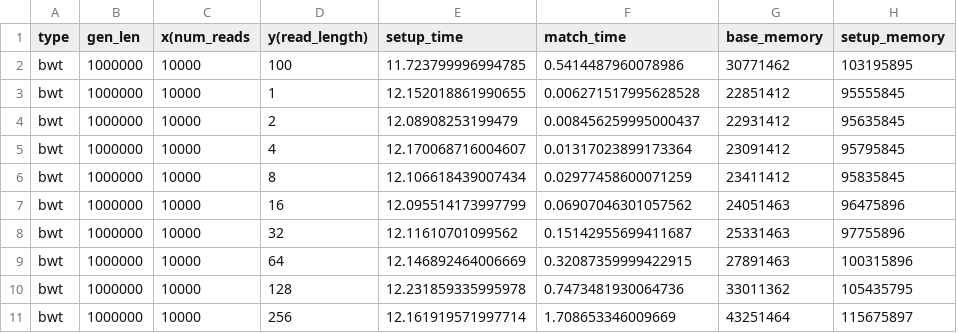
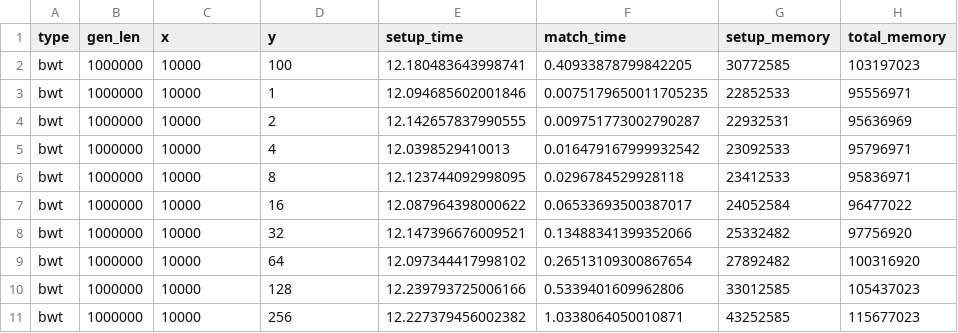
Before and after one commit to kojiboji/cs221, a CSV file: bwt.csv, drawn as a sheet; only a part is shown; removed rows and columns are numbered as before the commit, all else as after; the diff covers the shown part only; the diff names each change by its address in the sheet, - before the commit and + after, or states it on an @@ line.

```diff
--- a/bwt.csv
+++ b/bwt.csv
-column G (base_memory), rows 2-11: 30771462 | 22851412 | 22931412 | 23091412 | 23411412 | 24051463 | 25331463 | 27891463 | 33011362 | 43251464
+column H (total_memory), rows 2-11: 103197023 | 95556971 | 95636969 | 95796971 | 95836971 | 96477022 | 97756920 | 100316920 | 105437023 | 115677023
-C1: x(num_reads
+C1: x
-D1: y(read_length)
+D1: y
-E2 (setup_time): 11.723799996994785
+E2 (setup_time): 12.180483643998741
-F2 (match_time): 0.5414487960078986
+F2 (match_time): 0.40933878799842205
-G2 (setup_memory): 103195895
+G2 (setup_memory): 30772585
-E3 (setup_time): 12.152018861990655
+E3 (setup_time): 12.094685602001846
-F3 (match_time): 0.006271517995628528
+F3 (match_time): 0.0075179650011705235
-G3 (setup_memory): 95555845
+G3 (setup_memory): 22852533
-E4 (setup_time): 12.08908253199479
+E4 (setup_time): 12.142657837990555
-F4 (match_time): 0.008456259995000437
+F4 (match_time): 0.009751773002790287
-G4 (setup_memory): 95635845
+G4 (setup_memory): 22932531
-E5 (setup_time): 12.170068716004607
+E5 (setup_time): 12.0398529410013
-F5 (match_time): 0.01317023899173364
+F5 (match_time): 0.016479167999932542
-G5 (setup_memory): 95795845
+G5 (setup_memory): 23092533
-E6 (setup_time): 12.106618439007434
+E6 (setup_time): 12.123744092998095
-F6 (match_time): 0.02977458600071259
+F6 (match_time): 0.0296784529928118
-G6 (setup_memory): 95835845
+G6 (setup_memory): 23412533
-E7 (setup_time): 12.095514173997799
+E7 (setup_time): 12.087964398000622
-F7 (match_time): 0.06907046301057562
+F7 (match_time): 0.06533693500387017
-G7 (setup_memory): 96475896
+G7 (setup_memory): 24052584
-E8 (setup_time): 12.11610701099562
+E8 (setup_time): 12.147396676009521
-F8 (match_time): 0.15142955699411687
+F8 (match_time): 0.13488341399352066
-G8 (setup_memory): 97755896
+G8 (setup_memory): 25332482
-E9 (setup_time): 12.146892464006669
+E9 (setup_time): 12.097344417998102
-F9 (match_time): 0.32087359999422915
+F9 (match_time): 0.26513109300867654
-G9 (setup_memory): 100315896
+G9 (setup_memory): 27892482
-E10 (setup_time): 12.231859335995978
+E10 (setup_time): 12.239793725006166
-F10 (match_time): 0.7473481930064736
+F10 (match_time): 0.5339401609962806
-G10 (setup_memory): 105435795
+G10 (setup_memory): 33012585
-E11 (setup_time): 12.161919571997714
+E11 (setup_time): 12.227379456002382
-F11 (match_time): 1.708653346009669
+F11 (match_time): 1.0338064050010871
-G11 (setup_memory): 115675897
+G11 (setup_memory): 43252585
```
Also changed, not shown: 69 edited cells elsewhere in this file, 1 other file.
